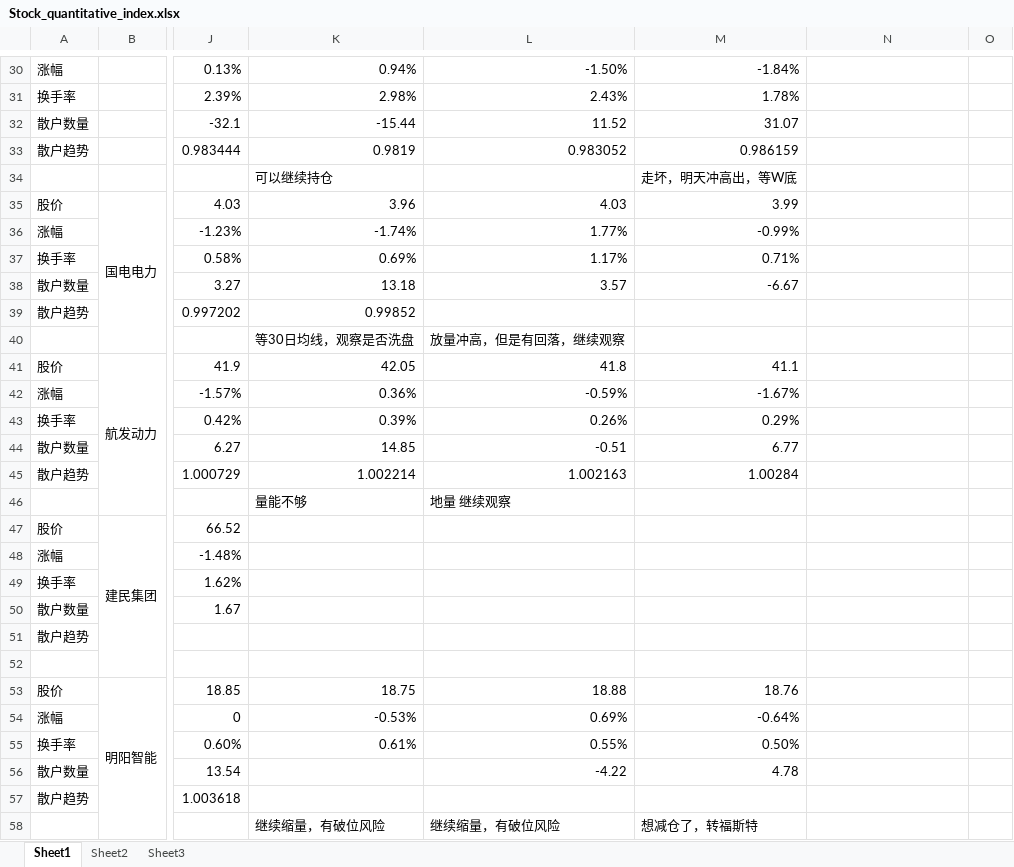
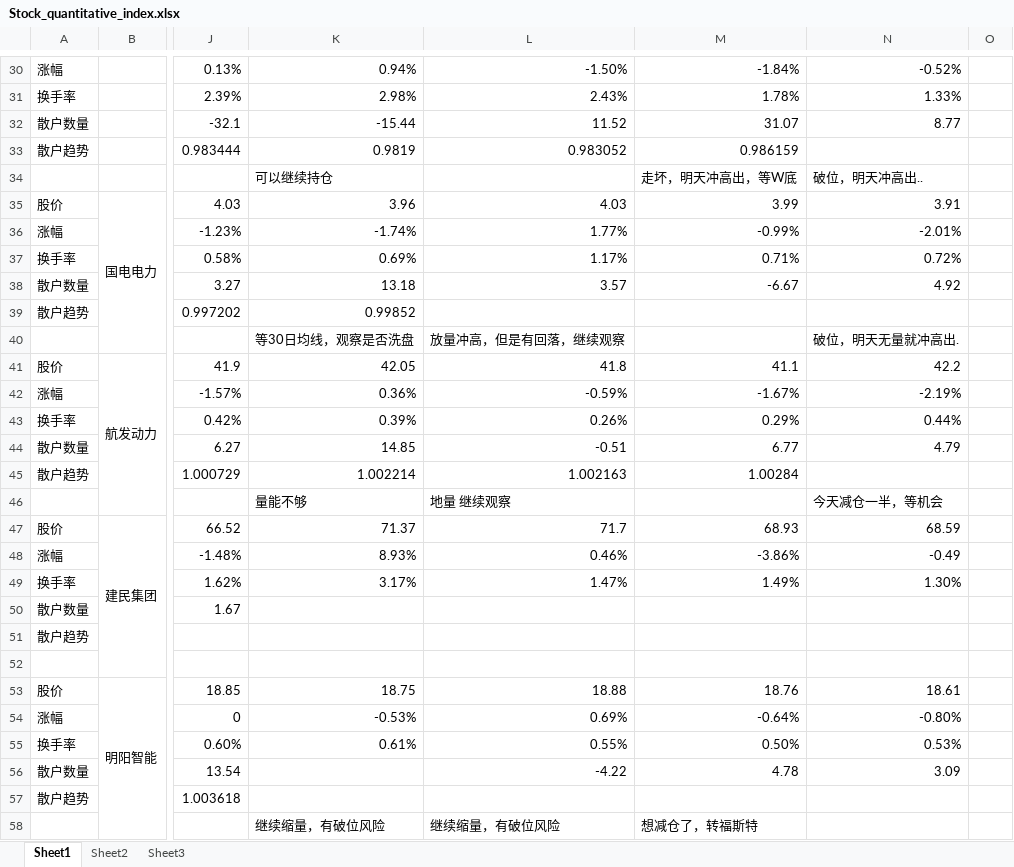
Before and after one commit to muyu/Share, an Excel workbook: Stock_quantitative_index.xlsx, sheet Sheet1, drawn as a sheet; only a part is shown, gaps mark what is left out; values as stored, in another font and other column widths than the file's, no cell formats; the diff covers the shown part only; the diff names each change by its address in the sheet, - before the commit and + after, or states it on an @@ line.

```diff
--- a/Stock_quantitative_index.xlsx (sheet Sheet1)
+++ b/Stock_quantitative_index.xlsx (sheet Sheet1)
-N30: (empty)
+N30: -0.52%
-N31: (empty)
+N31: 1.33%
-N32: (empty)
+N32: 8.77
-N34: (empty)
+N34: 破位，明天冲高出..
-N35: (empty)
+N35: 3.91
-N36: (empty)
+N36: -2.01%
-N37: (empty)
+N37: 0.72%
-N38: (empty)
+N38: 4.92
-N40: (empty)
+N40: 破位，明天无量就冲高出.
-N41: (empty)
+N41: 42.2
-N42: (empty)
+N42: -2.19%
-N43: (empty)
+N43: 0.44%
-N44: (empty)
+N44: 4.79
-N46: (empty)
+N46: 今天减仓一半，等机会
-K47: (empty)
+K47: 71.37
-L47: (empty)
+L47: 71.7
-M47: (empty)
+M47: 68.93
-N47: (empty)
+N47: 68.59
-K48: (empty)
+K48: 8.93%
-L48: (empty)
+L48: 0.46%
-M48: (empty)
+M48: -3.86%
-N48: (empty)
+N48: -0.49
-K49: (empty)
+K49: 3.17%
-L49: (empty)
+L49: 1.47%
-M49: (empty)
+M49: 1.49%
-N49: (empty)
+N49: 1.30%
-N53: (empty)
+N53: 18.61
-N54: (empty)
+N54: -0.80%
-N55: (empty)
+N55: 0.53%
-N56: (empty)
+N56: 3.09
```
Also changed, not shown: 6 added rows, 7 hidden or unhidden rows and 128 edited cells elsewhere in this sheet, cell formats, 2 other files.
